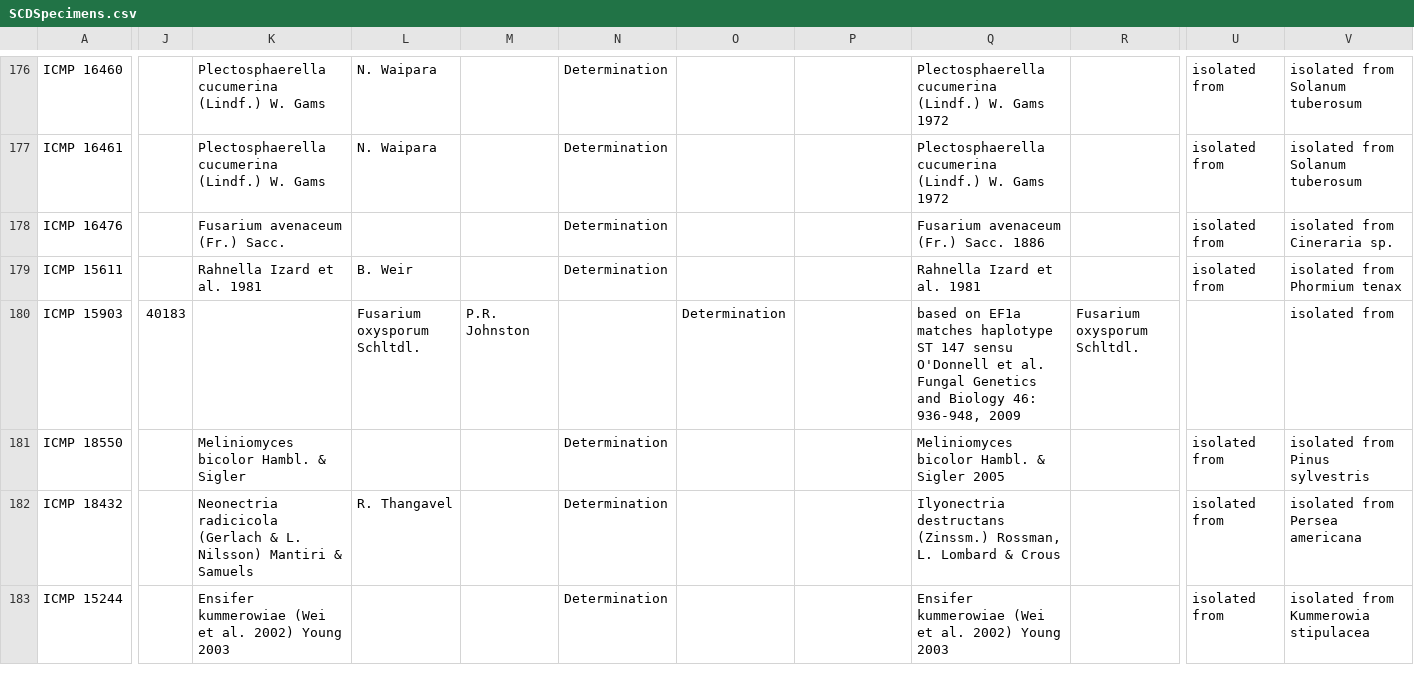
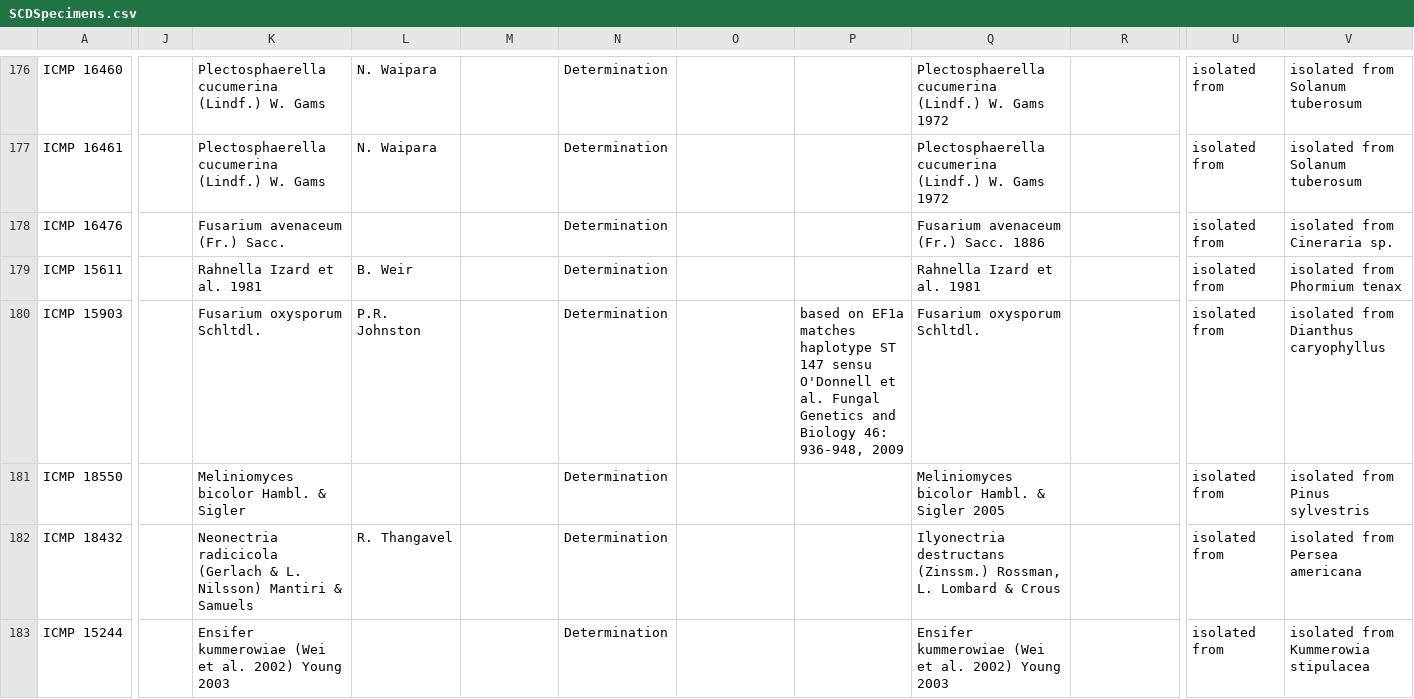
Before and after one commit to onco-p53/SCD-R-stats, a CSV file: SCDSpecimens.csv, drawn as a sheet; only a part is shown, gaps mark what is left out; the diff covers the shown part only; the diff names each change by its address in the sheet, - before the commit and + after, or states it on an @@ line.

```diff
--- a/SCDSpecimens.csv
+++ b/SCDSpecimens.csv
-J180: 40183
+J180: (empty)
-K180: (empty)
+K180: Fusarium oxysporum Schltdl.
-L180: Fusarium oxysporum Schltdl.
+L180: P.R. Johnston
-M180: P.R. Johnston
+M180: (empty)
-N180: (empty)
+N180: Determination
-O180: Determination
+O180: (empty)
-P180: (empty)
+P180: based on EF1a matches haplotype ST 147 sensu O'Donnell et al. Fungal Genetics and Biology 46: 936-948, 2009
-Q180: based on EF1a matches haplotype ST 147 sensu O'Donnell et al. Fungal Genetics and Biology 46: 936-948, 2009
+Q180: Fusarium oxysporum Schltdl.
-R180: Fusarium oxysporum Schltdl.
+R180: (empty)
-U180: (empty)
+U180: isolated from
-V180: isolated from
+V180: isolated from Dianthus caryophyllus
```
Also changed, not shown: 20 edited cells elsewhere in this file.
